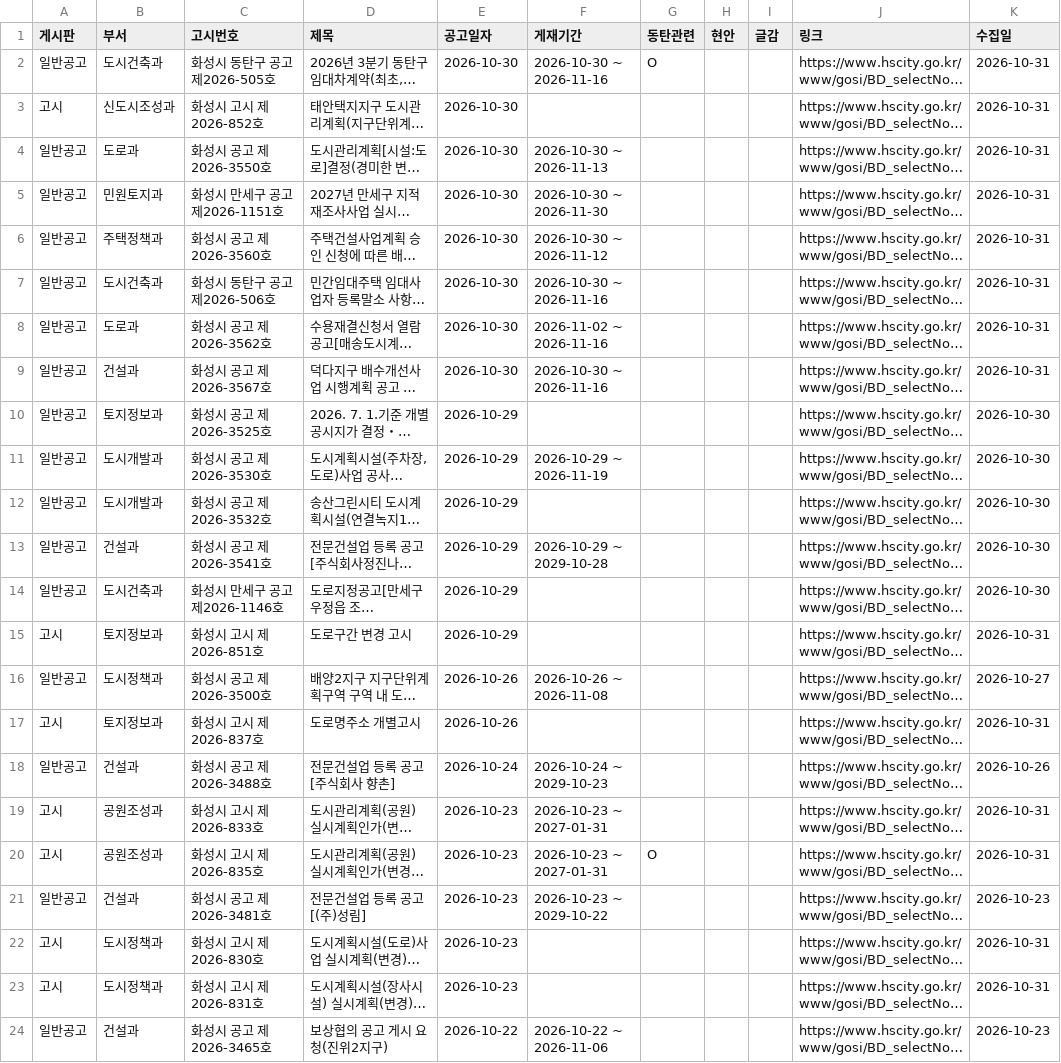
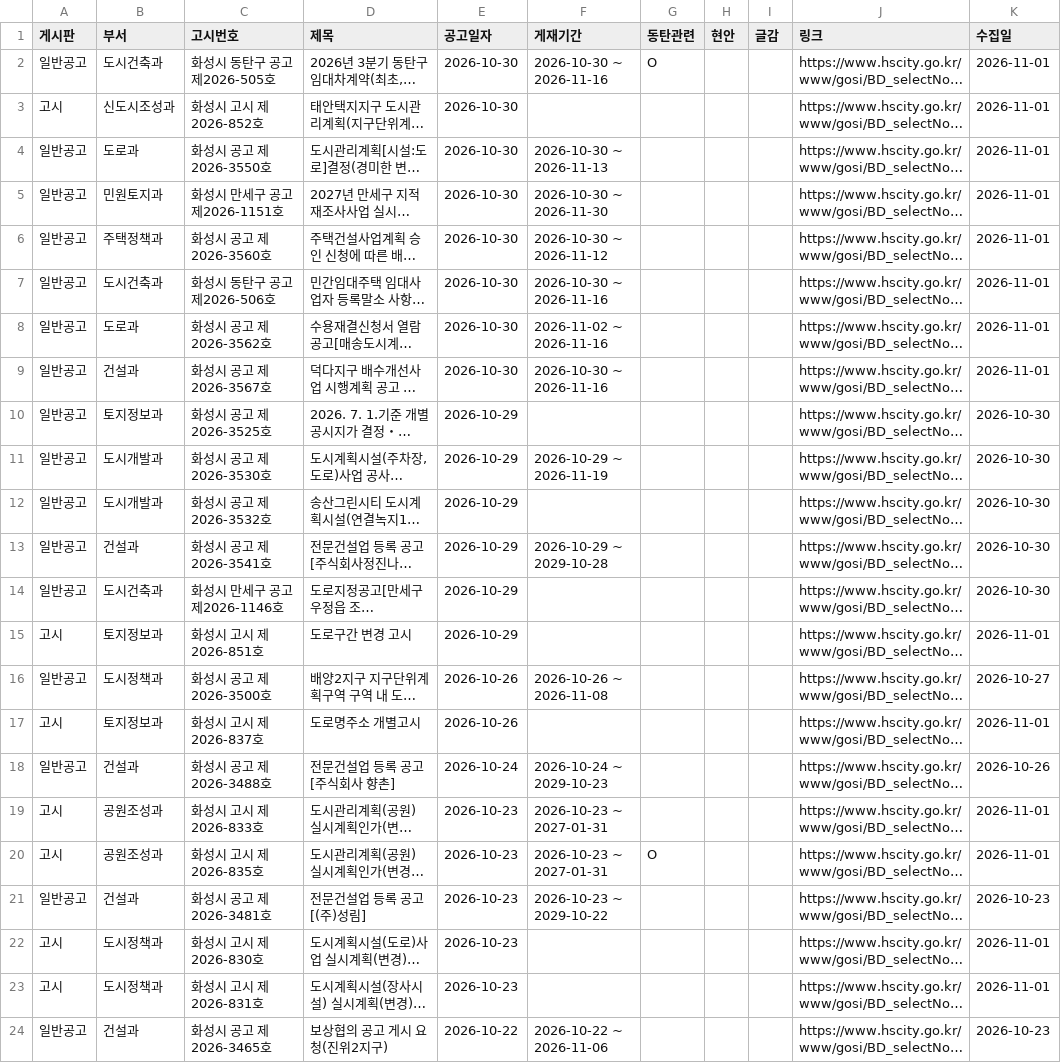
Before and after one commit to jay70park-cyber/jisik-blog-auto, a CSV file: data/hscity_notices.csv, drawn as a sheet; only a part is shown; long unchanged cells end in …; the diff names each change by its address in the sheet, - before the commit and + after, or states it on an @@ line.

```diff
--- a/data/hscity_notices.csv
+++ b/data/hscity_notices.csv
-K2:K9 (수집일): 2026-10-31
+K2:K9 (수집일): 2026-11-01
-K15 (수집일): 2026-10-31
+K15 (수집일): 2026-11-01
-K17 (수집일): 2026-10-31
+K17 (수집일): 2026-11-01
-K19:K20 (수집일): 2026-10-31
+K19:K20 (수집일): 2026-11-01
-K22:K23 (수집일): 2026-10-31
+K22:K23 (수집일): 2026-11-01
```
Also changed, not shown: 1 other file.
